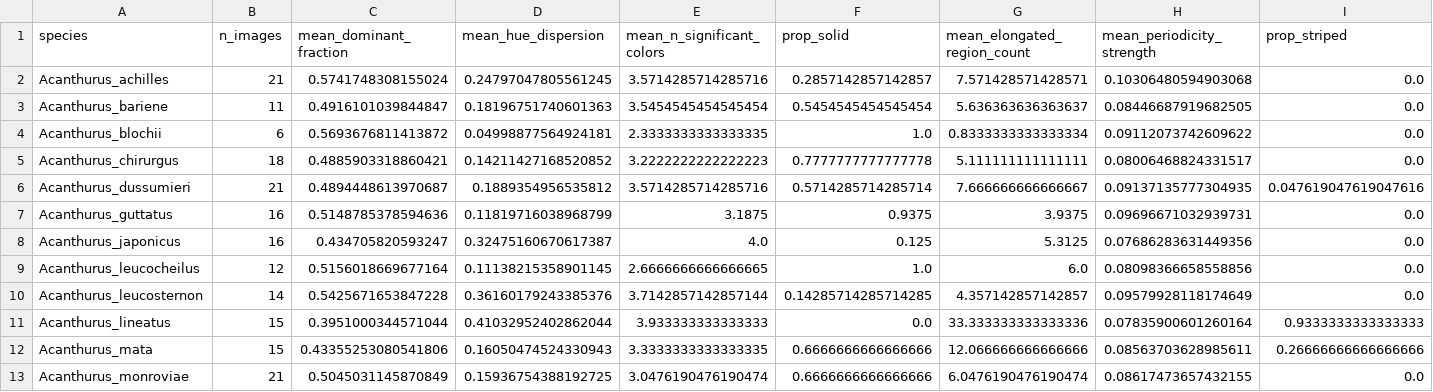
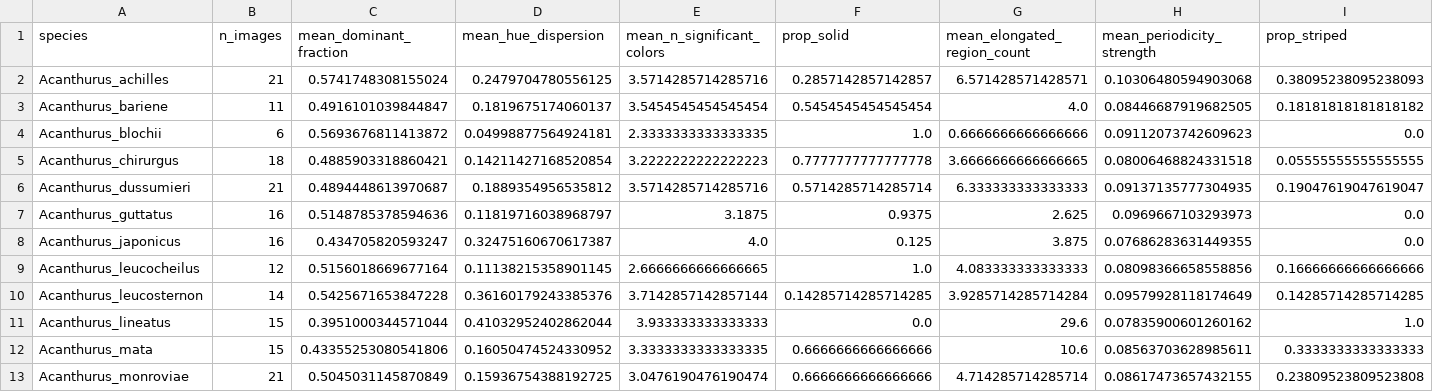
Before and after one commit to guptrishi01/Surgeonfish_Neural_Network_Phylogenetics, a CSV file: reports/species_features.csv, drawn as a sheet; only a part is shown; the diff covers the shown part only; the diff names each change by its address in the sheet, - before the commit and + after, or states it on an @@ line.

```diff
--- a/reports/species_features.csv
+++ b/reports/species_features.csv
-D2 (mean_hue_dispersion): 0.24797047805561245
+D2 (mean_hue_dispersion): 0.2479704780556125
-G2 (mean_elongated_region_count): 7.571428571428571
+G2 (mean_elongated_region_count): 6.571428571428571
-I2 (prop_striped): 0.0
+I2 (prop_striped): 0.38095238095238093
-D3 (mean_hue_dispersion): 0.18196751740601363
+D3 (mean_hue_dispersion): 0.1819675174060137
-G3 (mean_elongated_region_count): 5.636363636363637
+G3 (mean_elongated_region_count): 4.0
-I3 (prop_striped): 0.0
+I3 (prop_striped): 0.18181818181818182
-G4 (mean_elongated_region_count): 0.8333333333333334
+G4 (mean_elongated_region_count): 0.6666666666666666
-H4 (mean_periodicity_strength): 0.09112073742609622
+H4 (mean_periodicity_strength): 0.09112073742609623
-D5 (mean_hue_dispersion): 0.14211427168520852
+D5 (mean_hue_dispersion): 0.14211427168520854
-G5 (mean_elongated_region_count): 5.111111111111111
+G5 (mean_elongated_region_count): 3.6666666666666665
-H5 (mean_periodicity_strength): 0.08006468824331517
+H5 (mean_periodicity_strength): 0.08006468824331518
-I5 (prop_striped): 0.0
+I5 (prop_striped): 0.05555555555555555
-G6 (mean_elongated_region_count): 7.666666666666667
+G6 (mean_elongated_region_count): 6.333333333333333
-I6 (prop_striped): 0.047619047619047616
+I6 (prop_striped): 0.19047619047619047
-D7 (mean_hue_dispersion): 0.11819716038968799
+D7 (mean_hue_dispersion): 0.11819716038968797
-G7 (mean_elongated_region_count): 3.9375
+G7 (mean_elongated_region_count): 2.625
-H7 (mean_periodicity_strength): 0.09696671032939731
+H7 (mean_periodicity_strength): 0.0969667103293973
-G8 (mean_elongated_region_count): 5.3125
+G8 (mean_elongated_region_count): 3.875
-H8 (mean_periodicity_strength): 0.07686283631449356
+H8 (mean_periodicity_strength): 0.07686283631449355
-G9 (mean_elongated_region_count): 6.0
+G9 (mean_elongated_region_count): 4.083333333333333
-I9 (prop_striped): 0.0
+I9 (prop_striped): 0.16666666666666666
-G10 (mean_elongated_region_count): 4.357142857142857
+G10 (mean_elongated_region_count): 3.9285714285714284
-I10 (prop_striped): 0.0
+I10 (prop_striped): 0.14285714285714285
-G11 (mean_elongated_region_count): 33.333333333333336
+G11 (mean_elongated_region_count): 29.6
-H11 (mean_periodicity_strength): 0.07835900601260164
+H11 (mean_periodicity_strength): 0.07835900601260162
-I11 (prop_striped): 0.9333333333333333
+I11 (prop_striped): 1.0
-D12 (mean_hue_dispersion): 0.16050474524330943
+D12 (mean_hue_dispersion): 0.16050474524330952
-G12 (mean_elongated_region_count): 12.066666666666666
+G12 (mean_elongated_region_count): 10.6
-I12 (prop_striped): 0.26666666666666666
+I12 (prop_striped): 0.3333333333333333
-G13 (mean_elongated_region_count): 6.0476190476190474
+G13 (mean_elongated_region_count): 4.714285714285714
-I13 (prop_striped): 0.0
+I13 (prop_striped): 0.23809523809523808
```
Also changed, not shown: 80 edited cells elsewhere in this file, outputs/sensitivity_min5/stripe_distance_matrix.csv, outputs/sensitivity_with_reference/stripe_distance_matrix.csv, 21 other files.
